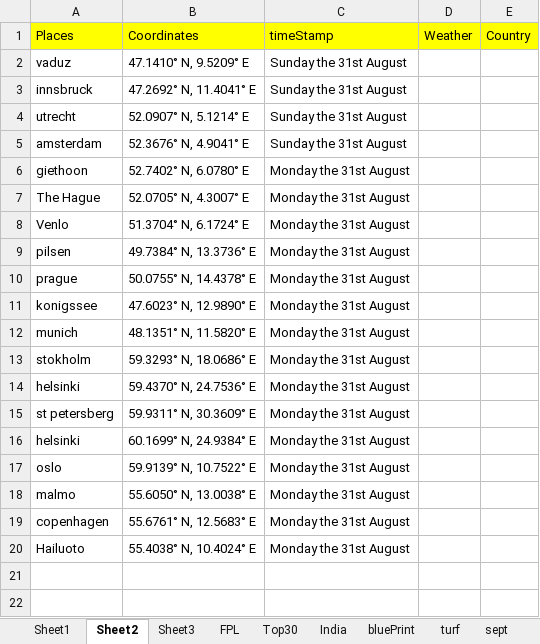
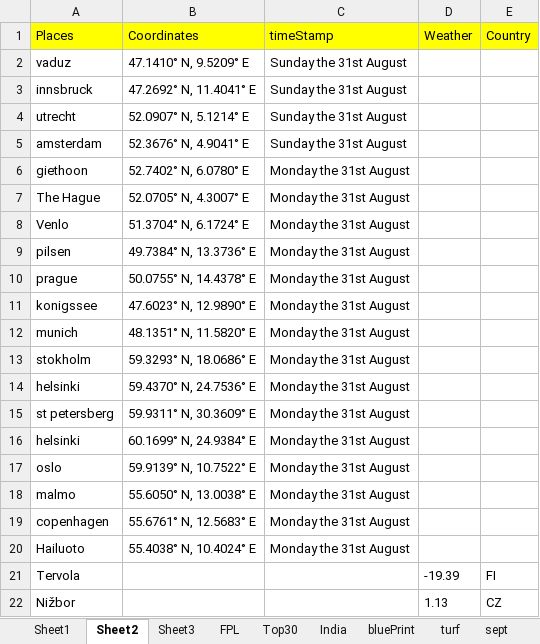
Before and after one commit to TenForBen/TenForBen.github.io, an Excel workbook: EdisonLogs/weather.xlsx, sheet Sheet2, drawn as a sheet; values as stored, in another font and other column widths than the file's, no borders; the diff names each change by its address in the sheet, - before the commit and + after, or states it on an @@ line.

```diff
--- a/EdisonLogs/weather.xlsx (sheet Sheet2)
+++ b/EdisonLogs/weather.xlsx (sheet Sheet2)
+row 21: Tervola |  |  | -19.39 | FI
+row 22: Nižbor |  |  | 1.13 | CZ
```
Also changed, not shown: 2 other files.
